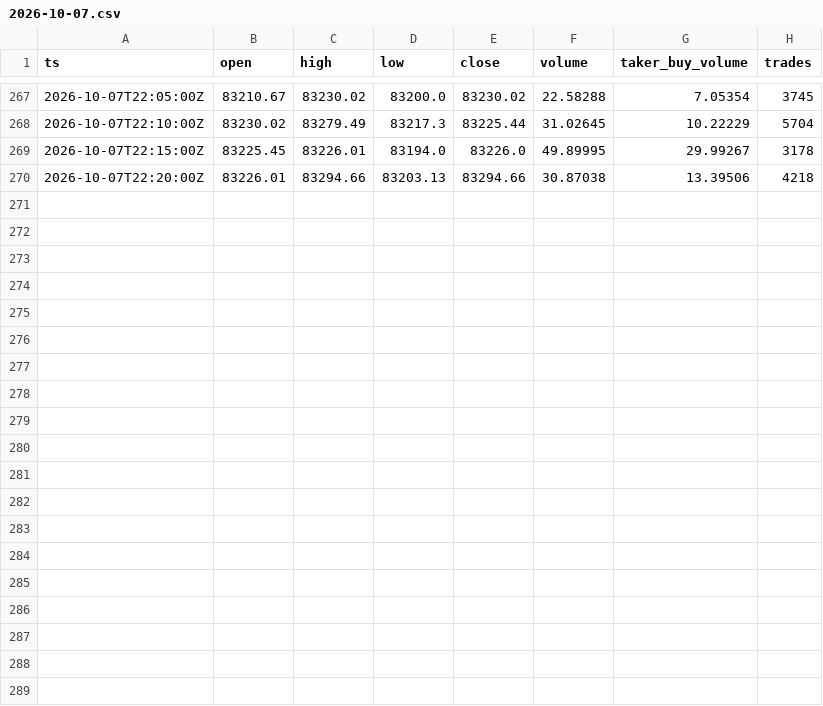
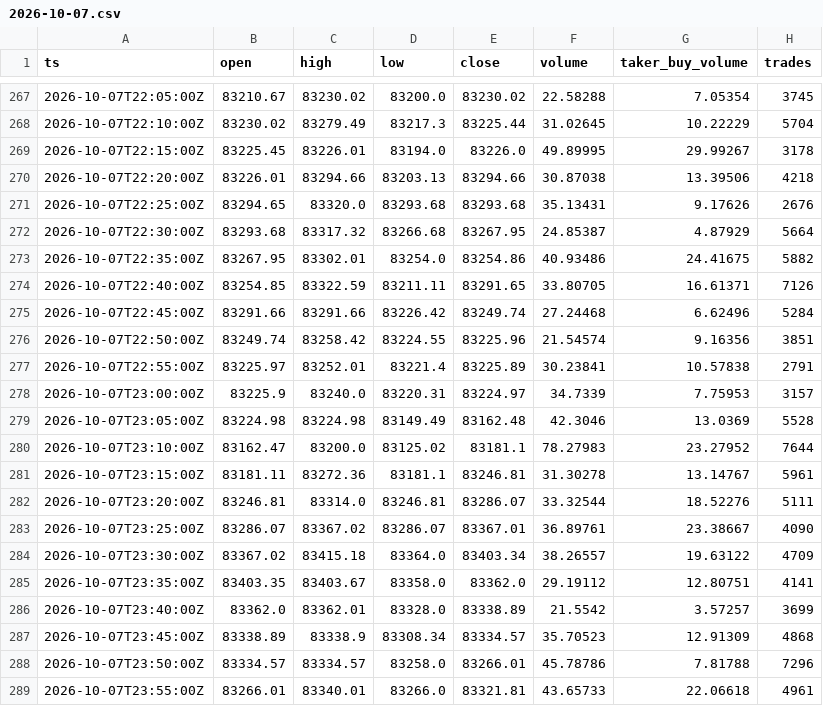
Before and after one commit to joshphillips1119-art/claude-cloud-session, a CSV file: data/BTCUSDT/2026-10-07.csv, drawn as a sheet; only a part is shown, gaps mark what is left out.

```diff
--- a/data/BTCUSDT/2026-10-07.csv
+++ b/data/BTCUSDT/2026-10-07.csv
@@ -270 +270,20 @@ ts,open,high,low,close,volume,taker_buy_volume,trades
 2026-10-07T22:20:00Z,83226.01,83294.66,83203.13,83294.66,30.87038,13.39506,4218
+2026-10-07T22:25:00Z,83294.65,83320.0,83293.68,83293.68,35.13431,9.17626,2676
+2026-10-07T22:30:00Z,83293.68,83317.32,83266.68,83267.95,24.85387,4.87929,5664
+2026-10-07T22:35:00Z,83267.95,83302.01,83254.0,83254.86,40.93486,24.41675,5882
+2026-10-07T22:40:00Z,83254.85,83322.59,83211.11,83291.65,33.80705,16.61371,7126
+2026-10-07T22:45:00Z,83291.66,83291.66,83226.42,83249.74,27.24468,6.62496,5284
+2026-10-07T22:50:00Z,83249.74,83258.42,83224.55,83225.96,21.54574,9.16356,3851
+2026-10-07T22:55:00Z,83225.97,83252.01,83221.4,83225.89,30.23841,10.57838,2791
+2026-10-07T23:00:00Z,83225.9,83240.0,83220.31,83224.97,34.7339,7.75953,3157
+2026-10-07T23:05:00Z,83224.98,83224.98,83149.49,83162.48,42.3046,13.0369,5528
+2026-10-07T23:10:00Z,83162.47,83200.0,83125.02,83181.1,78.27983,23.27952,7644
+2026-10-07T23:15:00Z,83181.11,83272.36,83181.1,83246.81,31.30278,13.14767,5961
+2026-10-07T23:20:00Z,83246.81,83314.0,83246.81,83286.07,33.32544,18.52276,5111
+2026-10-07T23:25:00Z,83286.07,83367.02,83286.07,83367.01,36.89761,23.38667,4090
+2026-10-07T23:30:00Z,83367.02,83415.18,83364.0,83403.34,38.26557,19.63122,4709
+2026-10-07T23:35:00Z,83403.35,83403.67,83358.0,83362.0,29.19112,12.80751,4141
+2026-10-07T23:40:00Z,83362.0,83362.01,83328.0,83338.89,21.5542,3.57257,3699
+2026-10-07T23:45:00Z,83338.89,83338.9,83308.34,83334.57,35.70523,12.91309,4868
+2026-10-07T23:50:00Z,83334.57,83334.57,83258.0,83266.01,45.78786,7.81788,7296
+2026-10-07T23:55:00Z,83266.01,83340.01,83266.0,83321.81,43.65733,22.06618,4961
```
Also changed, not shown: 10 other files.
